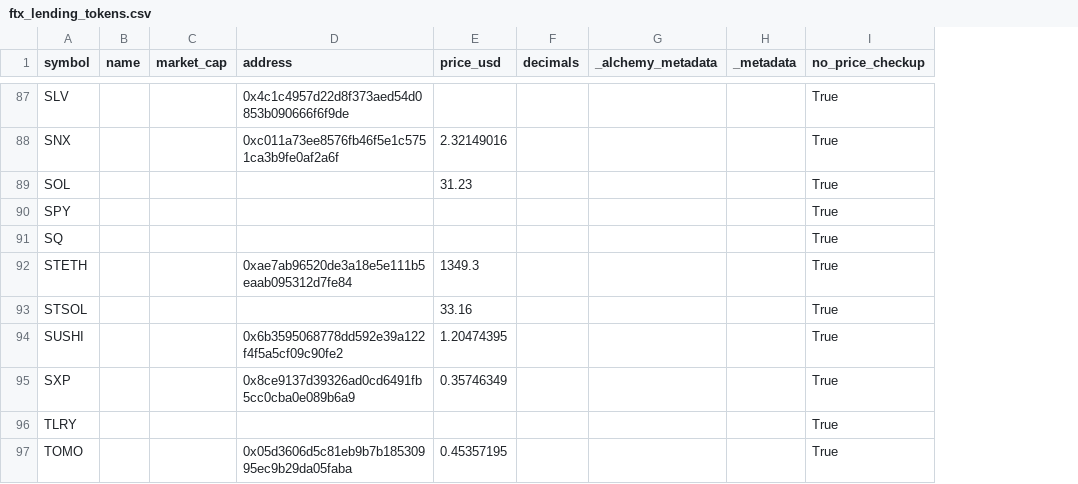
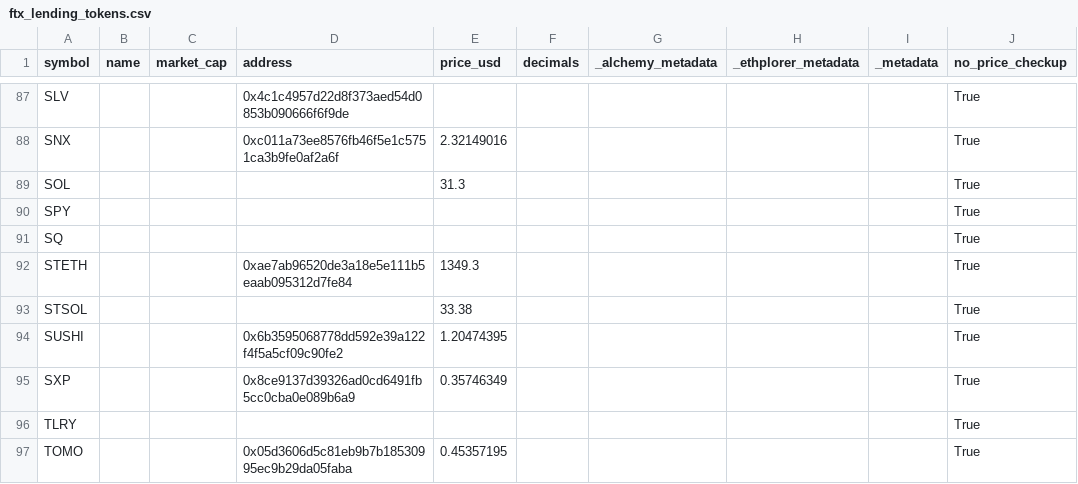
Before and after one commit to webpolis/trading-bot, a CSV file: data/ftx_lending_tokens.csv, drawn as a sheet; only a part is shown, gaps mark what is left out; the diff covers the shown part only; the diff names each change by its address in the sheet, - before the commit and + after, or states it on an @@ line.

```diff
--- a/data/ftx_lending_tokens.csv
+++ b/data/ftx_lending_tokens.csv
+column H (_ethplorer_metadata), empty
-E89 (price_usd): 31.23
+E89 (price_usd): 31.3
-E93 (price_usd): 33.16
+E93 (price_usd): 33.38
```
Also changed, not shown: 16 edited cells elsewhere in this file, data/coingecko_tokens.csv, data/ftx_markets_tokens.csv, 1 other file.
